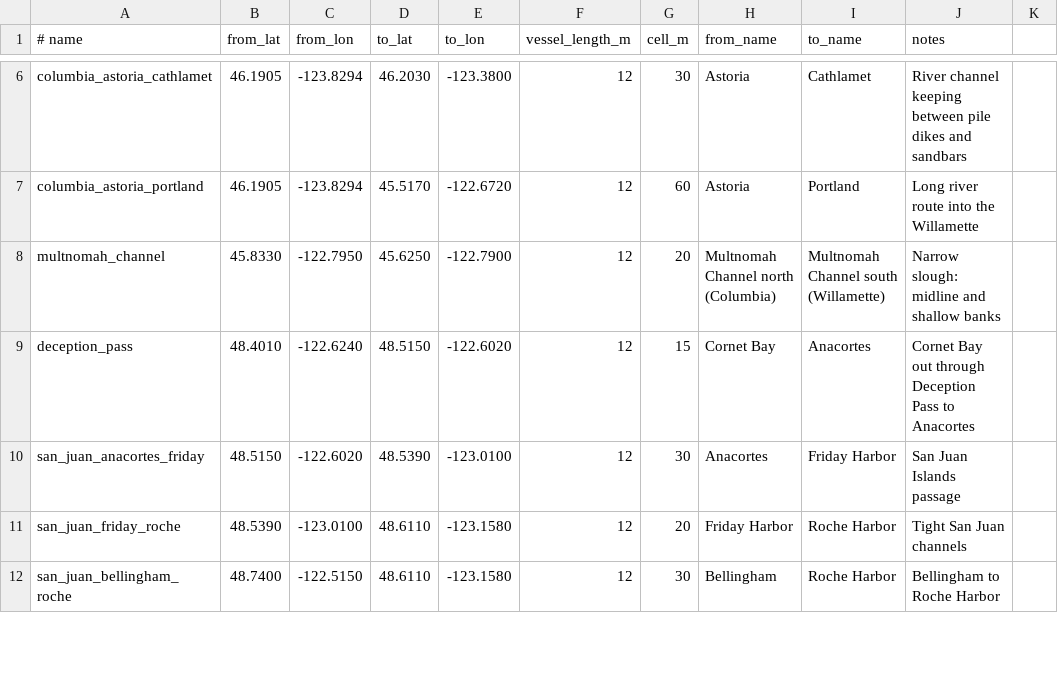
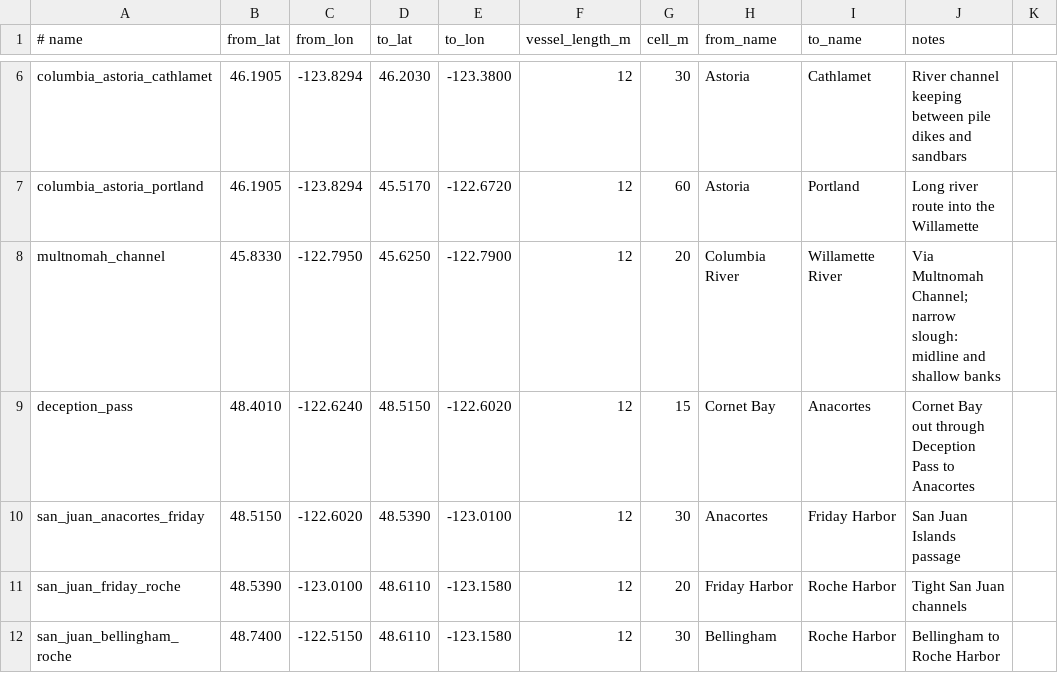
Before and after one commit to i-machine-things/open-autoroute, a CSV file: benchmarks/routes.csv, drawn as a sheet; only a part is shown, gaps mark what is left out.

```diff
--- a/benchmarks/routes.csv
+++ b/benchmarks/routes.csv
@@ -7,3 +7,3 @@ columbia_astoria_cathlamet,46.1905,-123.8294,46.2030,-123.3800,12,30,Astoria,Cat
 columbia_astoria_portland,46.1905,-123.8294,45.5170,-122.6720,12,60,Astoria,Portland,Long river route into the Willamette
-multnomah_channel,45.8330,-122.7950,45.6250,-122.7900,12,20,Multnomah Channel north (Columbia),Multnomah Channel south (Willamette),Narrow slough: midline and shallow banks
+multnomah_channel,45.8330,-122.7950,45.6250,-122.7900,12,20,Columbia River,Willamette River,Via Multnomah Channel; narrow slough: midline and shallow banks
 deception_pass,48.4010,-122.6240,48.5150,-122.6020,12,15,Cornet Bay,Anacortes,Cornet Bay out through Deception Pass to Anacortes
```
